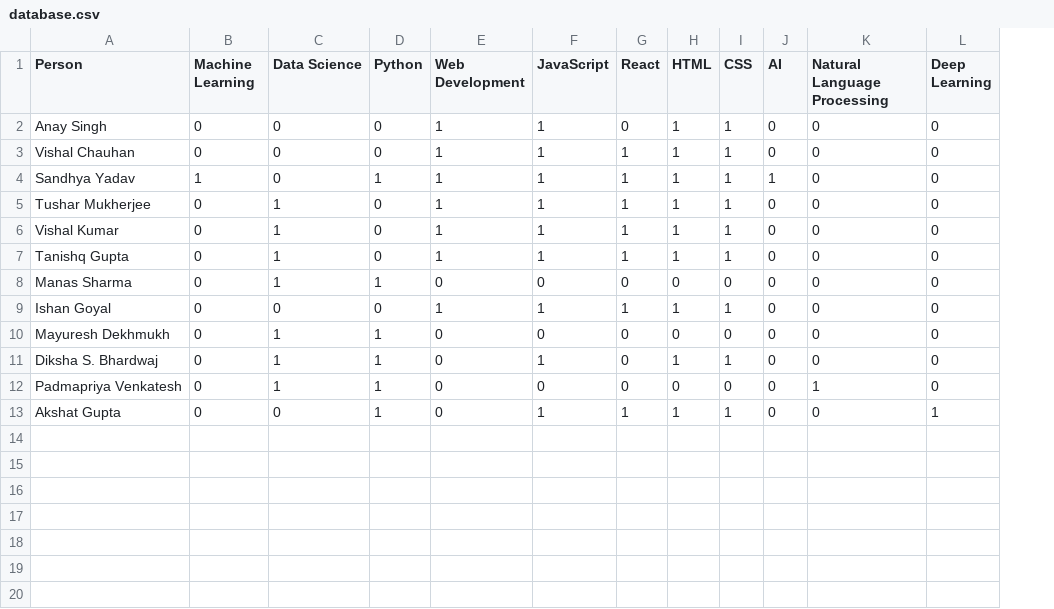
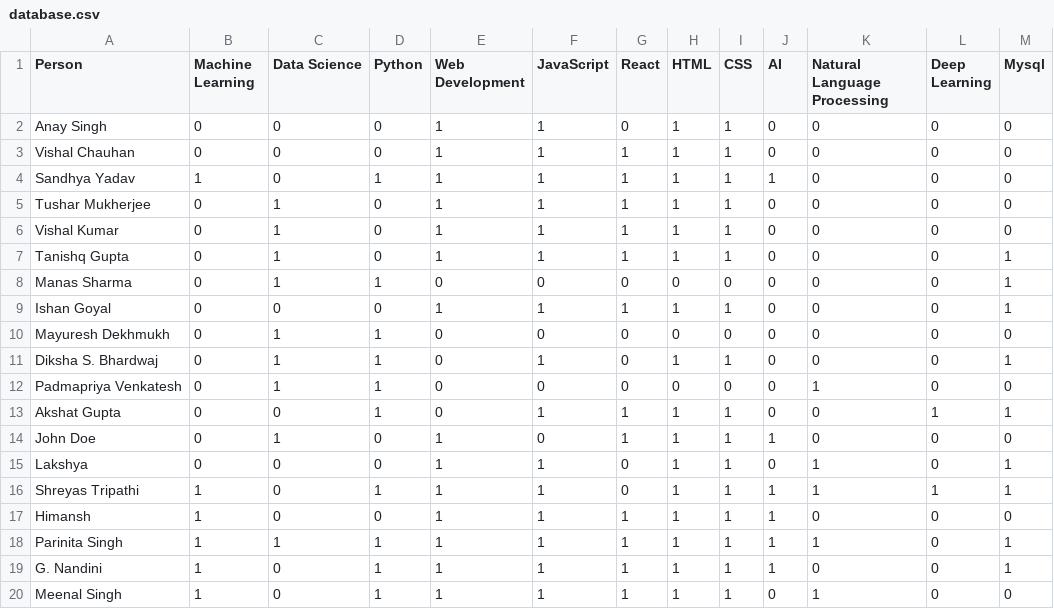
Before and after one commit to meenalsingh0/BridgeU, a CSV file: people/shreyas/database.csv, drawn as a sheet; the diff names each change by its address in the sheet, - before the commit and + after, or states it on an @@ line.

Commit message:
Add files via upload

```diff
--- a/people/shreyas/database.csv
+++ b/people/shreyas/database.csv
+column M (Mysql), rows 2-13: 0 | 0 | 0 | 0 | 0 | 1 | 1 | 1 | 0 | 1 | 0 | 1
+row 14: John Doe | 0 | 1 | 0 | 1 | 0 | 1 | 1 | 1 | 1 | 0 | 0 | 0
+row 15: Lakshya | 0 | 0 | 0 | 1 | 1 | 0 | 1 | 1 | 0 | 1 | 0 | 1
+row 16: Shreyas Tripathi | 1 | 0 | 1 | 1 | 1 | 0 | 1 | 1 | 1 | 1 | 1 | 1
+row 17: Himansh | 1 | 0 | 0 | 1 | 1 | 1 | 1 | 1 | 1 | 0 | 0 | 0
+row 18: Parinita Singh | 1 | 1 | 1 | 1 | 1 | 1 | 1 | 1 | 1 | 1 | 0 | 1
+row 19: G. Nandini | 1 | 0 | 1 | 1 | 1 | 1 | 1 | 1 | 1 | 0 | 0 | 1
+row 20: Meenal Singh | 1 | 0 | 1 | 1 | 1 | 1 | 1 | 1 | 0 | 1 | 0 | 0
```
